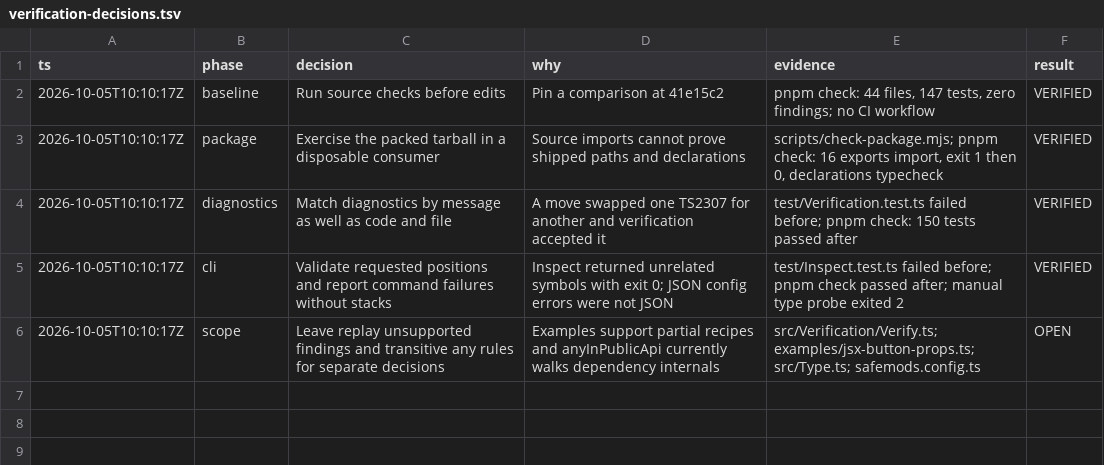
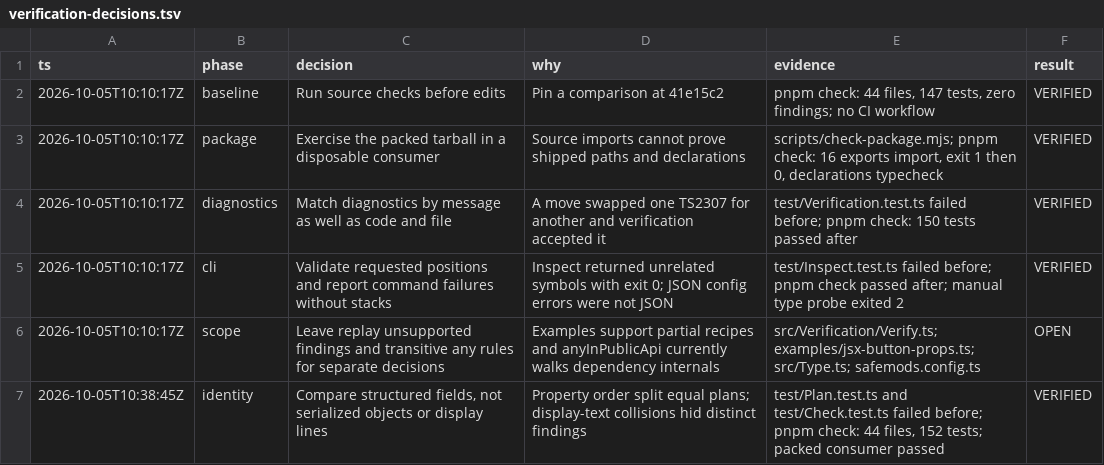
Before and after one commit to saiashirwad/safemods, a TSV file: docs/verification-decisions.tsv, drawn as a sheet.

Commit message:
Compare findings and proposals by domain fields
Amp-Thread-ID: https://ampcode.com/threads/T-01a10b74-c809-76df-9b56-ba13b1613144
Co-authored-by: Sai <saiashirwadr@gmail.com>

```diff
--- a/docs/verification-decisions.tsv
+++ b/docs/verification-decisions.tsv
@@ -6 +6,2 @@ ts	phase	decision	why	evidence	result
 2026-10-05T10:10:17Z	scope	Leave replay unsupported findings and transitive any rules for separate decisions	Examples support partial recipes and anyInPublicApi currently walks dependency internals	src/Verification/Verify.ts; examples/jsx-button-props.ts; src/Type.ts; safemods.config.ts	OPEN
+2026-10-05T10:38:45Z	identity	Compare structured fields, not serialized objects or display lines	Property order split equal plans; display-text collisions hid distinct findings	test/Plan.test.ts and test/Check.test.ts failed before; pnpm check: 44 files, 152 tests; packed consumer passed	VERIFIED
```
Also changed, not shown: 5 other files.
